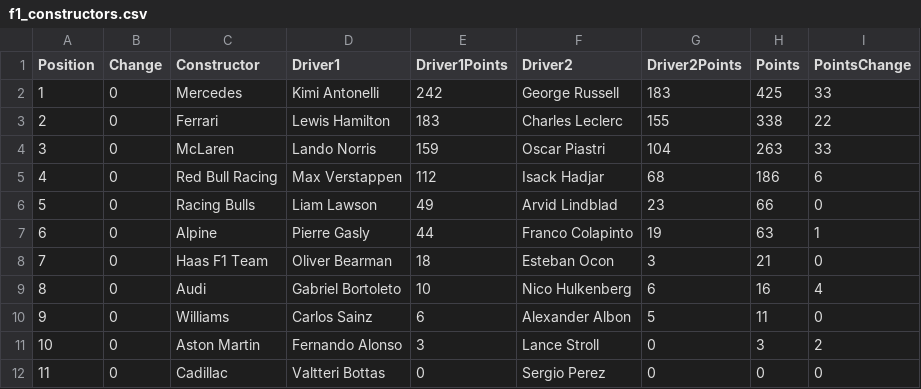
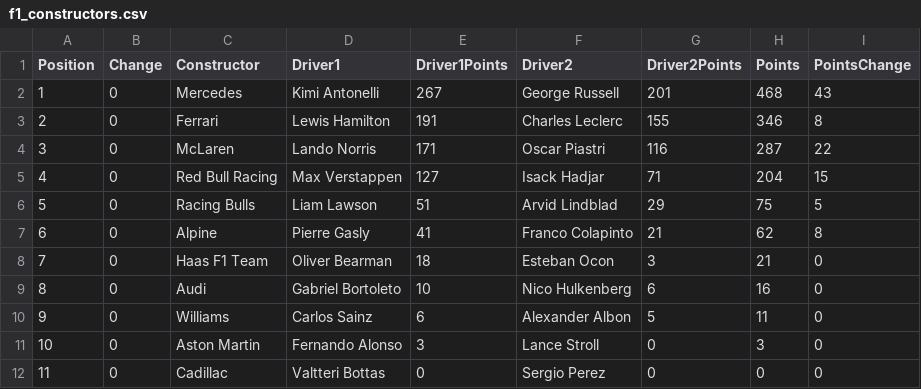
Before and after one commit to mrp36126/mysportzone, a CSV file: data/f1_constructors.csv, drawn as a sheet.

```diff
--- a/data/f1_constructors.csv
+++ b/data/f1_constructors.csv
@@ -1,12 +1,12 @@
 Position,Change,Constructor,Driver1,Driver1Points,Driver2,Driver2Points,Points,PointsChange
-1,0,Mercedes,Kimi Antonelli,242,George Russell,183,425,33
-2,0,Ferrari,Lewis Hamilton,183,Charles Leclerc,155,338,22
-3,0,McLaren,Lando Norris,159,Oscar Piastri,104,263,33
-4,0,Red Bull Racing,Max Verstappen,112,Isack Hadjar,68,186,6
-5,0,Racing Bulls,Liam Lawson,49,Arvid Lindblad,23,66,0
-6,0,Alpine,Pierre Gasly,44,Franco Colapinto,19,63,1
+1,0,Mercedes,Kimi Antonelli,267,George Russell,201,468,43
+2,0,Ferrari,Lewis Hamilton,191,Charles Leclerc,155,346,8
+3,0,McLaren,Lando Norris,171,Oscar Piastri,116,287,22
+4,0,Red Bull Racing,Max Verstappen,127,Isack Hadjar,71,204,15
+5,0,Racing Bulls,Liam Lawson,51,Arvid Lindblad,29,75,5
+6,0,Alpine,Pierre Gasly,41,Franco Colapinto,21,62,8
 7,0,Haas F1 Team,Oliver Bearman,18,Esteban Ocon,3,21,0
-8,0,Audi,Gabriel Bortoleto,10,Nico Hulkenberg,6,16,4
+8,0,Audi,Gabriel Bortoleto,10,Nico Hulkenberg,6,16,0
 9,0,Williams,Carlos Sainz,6,Alexander Albon,5,11,0
-10,0,Aston Martin,Fernando Alonso,3,Lance Stroll,0,3,2
+10,0,Aston Martin,Fernando Alonso,3,Lance Stroll,0,3,0
 11,0,Cadillac,Valtteri Bottas,0,Sergio Perez,0,0,0
```
Also changed, not shown: data/f1_drivers.csv, data/f1_results.csv.
